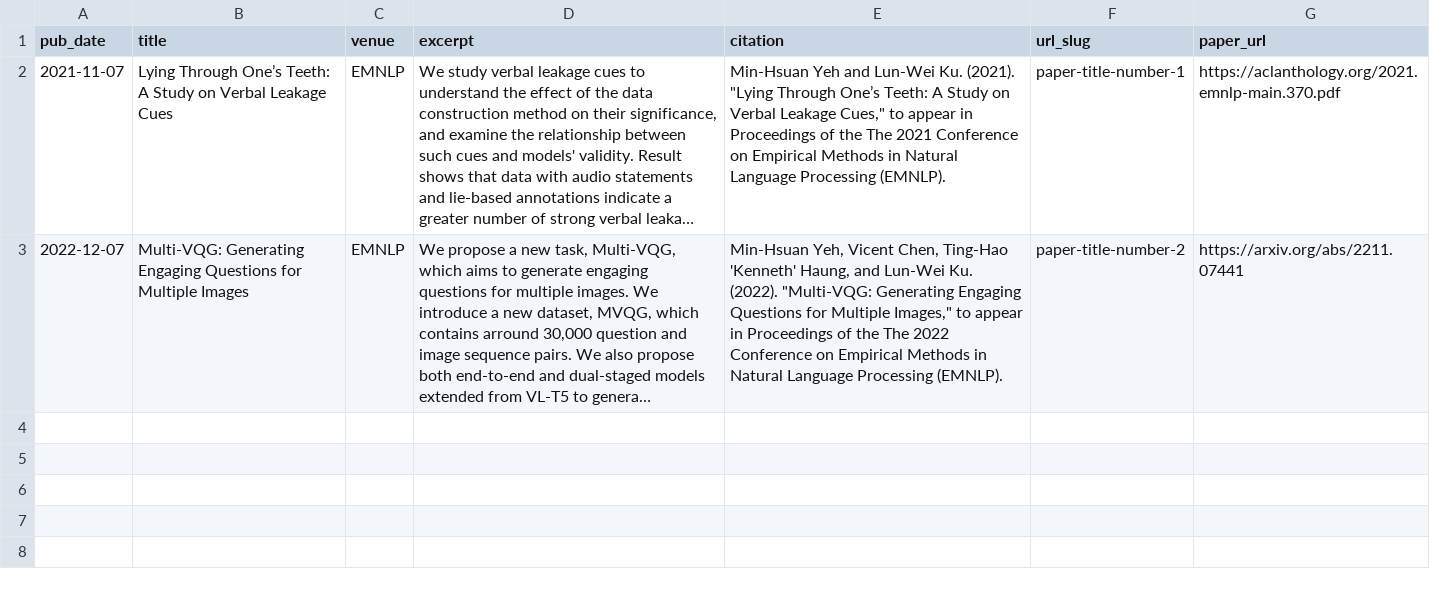
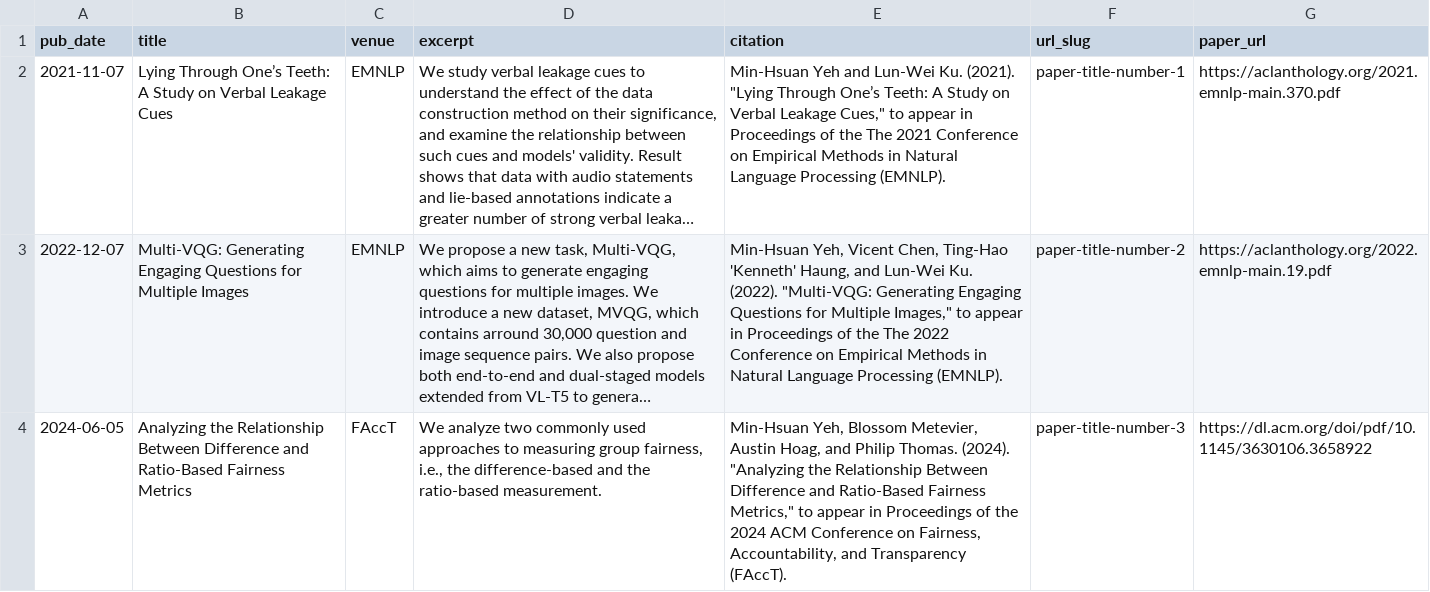
Before and after one commit to mhyeh/mhyeh.github.io, a TSV file: markdown_generator/publications.tsv, drawn as a sheet; long unchanged cells end in …; the diff names each change by its address in the sheet, - before the commit and + after, or states it on an @@ line.

```diff
--- a/markdown_generator/publications.tsv
+++ b/markdown_generator/publications.tsv
-G3 (paper_url): https://arxiv.org/abs/2211.07441
+G3 (paper_url): https://aclanthology.org/2022.emnlp-main.19.pdf
+row 4: 2024-06-05 | Analyzing the Relationship Between Difference and Ratio-Based Fairness Metrics | FAccT | We analyze two commonly used approaches to measuring group fairness, i.e., the difference-based and the ratio-based measurement. | Min-Hsuan Yeh, Blossom Metevier, Austin Hoag, and Philip Thomas. (2024). "Analyzing the Relationship Between Difference and Ratio-Based Fairness Metrics," to appear in Proceedings of the 2024 ACM Conference on Fairness, Accountability, and Transparency (FAccT). | paper-title-number-3 | https://dl.acm.org/doi/pdf/10.1145/3630106.3658922
```
Also changed, not shown: 13 other files.
